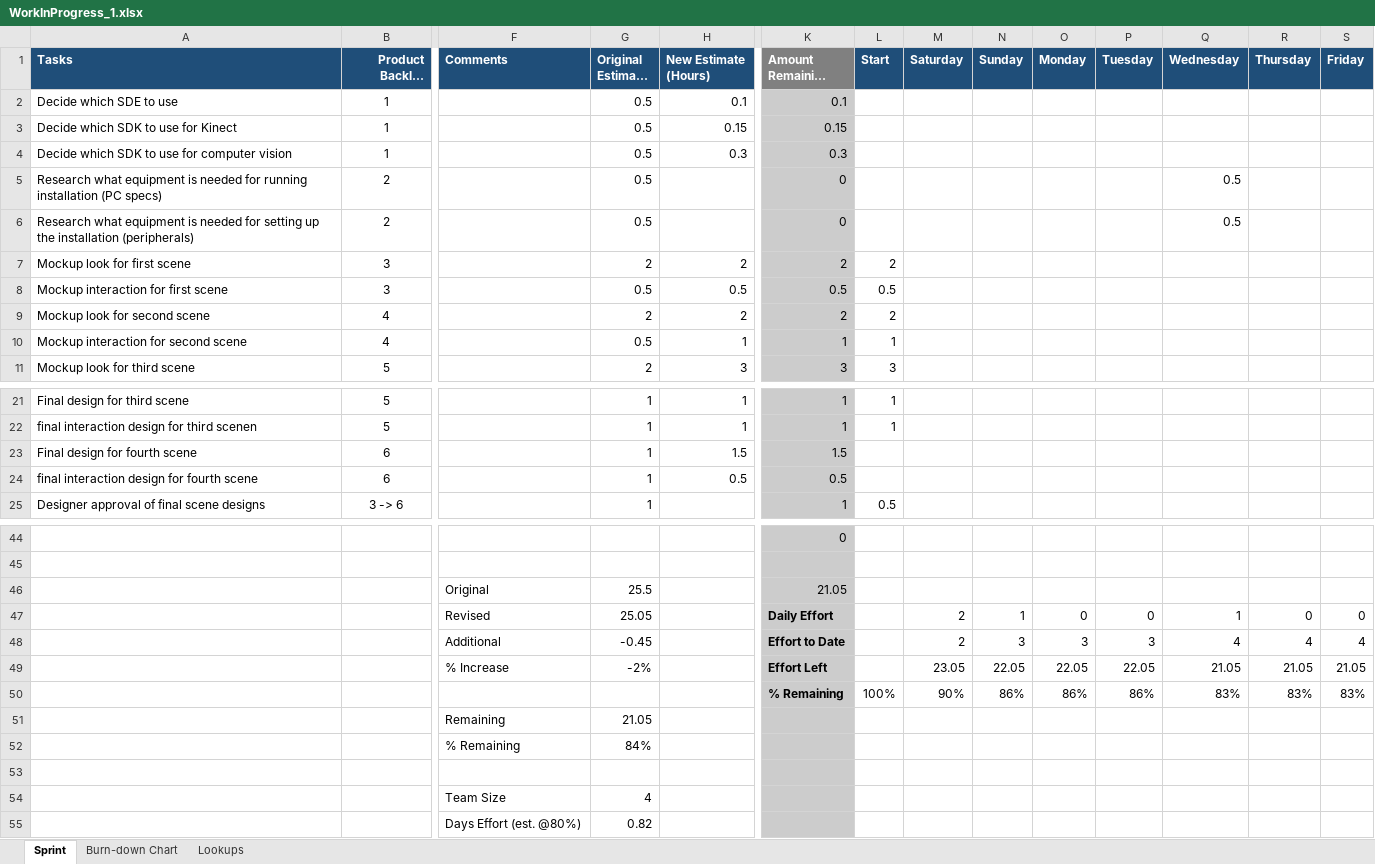
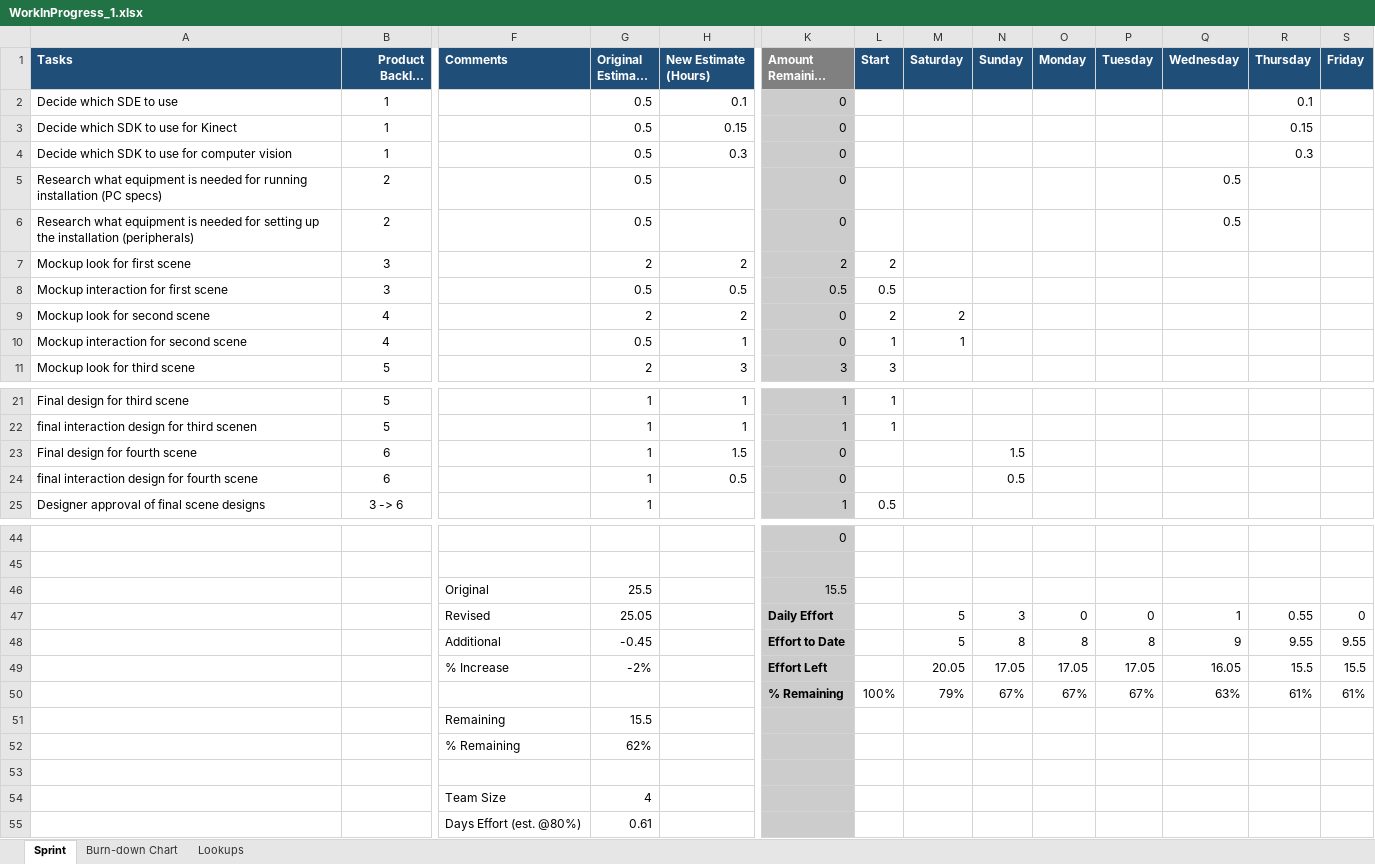
Before and after one commit to rydrman/ReactiveSpace, an Excel workbook: Docs/00_SCRUM_Files/01_Milestone1/WorkInProgress_1/WorkInProgress_1.xlsx, sheet Sprint, drawn as a sheet; only a part is shown, gaps mark what is left out; long unchanged cells end in …; values as stored, in another font and other column widths than the file's, no borders; conditional formats not drawn; removed rows and columns are numbered as before the commit, all else as after; rows hold the shown columns only; the diff names each change by its address in the sheet, - before the commit and + after, or states it on an @@ line.

Commit message:
added hours per day of week again

```diff
--- a/Docs/00_SCRUM_Files/01_Milestone1/WorkInProgress_1/WorkInProgress_1.xlsx (sheet Sprint)
+++ b/Docs/00_SCRUM_Files/01_Milestone1/WorkInProgress_1/WorkInProgress_1.xlsx (sheet Sprint)
-K2 (Amount Remaining (Hours)): 0.1
+K2 (Amount Remaining (Hours)): 0
-R2 (Thursday): (empty)
+R2 (Thursday): 0.1
-K3 (Amount Remaining (Hours)): 0.15
+K3 (Amount Remaining (Hours)): 0
-R3 (Thursday): (empty)
+R3 (Thursday): 0.15
-K4 (Amount Remaining (Hours)): 0.3
+K4 (Amount Remaining (Hours)): 0
-R4 (Thursday): (empty)
+R4 (Thursday): 0.3
-K9 (Amount Remaining (Hours)): 2
+K9 (Amount Remaining (Hours)): 0
-M9 (Saturday): (empty)
+M9 (Saturday): 2
-K10 (Amount Remaining (Hours)): 1
+K10 (Amount Remaining (Hours)): 0
-M10 (Saturday): (empty)
+M10 (Saturday): 1
-K23 (Amount Remaining (Hours)): 1.5
+K23 (Amount Remaining (Hours)): 0
-N23 (Sunday): (empty)
+N23 (Sunday): 1.5
-K24 (Amount Remaining (Hours)): 0.5
+K24 (Amount Remaining (Hours)): 0
-N24 (Sunday): (empty)
+N24 (Sunday): 0.5
-K46 (Amount Remaining (Hours)): 21.05
+K46 (Amount Remaining (Hours)): 15.5
-M47 (Saturday): 2
+M47 (Saturday): 5
-N47 (Sunday): 1
+N47 (Sunday): 3
-R47 (Thursday): 0
+R47 (Thursday): 0.55
-row 48:  |  | Additional | -0.45 |  | Effort to Date |  | 2 | 3 | 3 | 3 | 4 | 4 | 4
-row 49:  |  | % Increase | -2% |  | Effort Left |  | 23.05 | 22.05 | 22.05 | 22.05 | 21.05 | 21.05 | 21.05
-row 50:  |  |  |  |  | % Remaining | 100% | 90% | 86% | 86% | 86% | 83% | 83% | 83%
-row 51:  |  | Remaining | 21.05
-row 52:  |  | % Remaining | 84%
+row 48:  |  | Additional | -0.45 |  | Effort to Date |  | 5 | 8 | 8 | 8 | 9 | 9.55 | 9.55
+row 49:  |  | % Increase | -2% |  | Effort Left |  | 20.05 | 17.05 | 17.05 | 17.05 | 16.05 | 15.5 | 15.5
+row 50:  |  |  |  |  | % Remaining | 100% | 79% | 67% | 67% | 67% | 63% | 61% | 61%
+row 51:  |  | Remaining | 15.5
+row 52:  |  | % Remaining | 62%
-G55 (Original Estimate (Hours)): 0.82
+G55 (Original Estimate (Hours)): 0.61
```
Also changed, not shown: charts or pictures.
